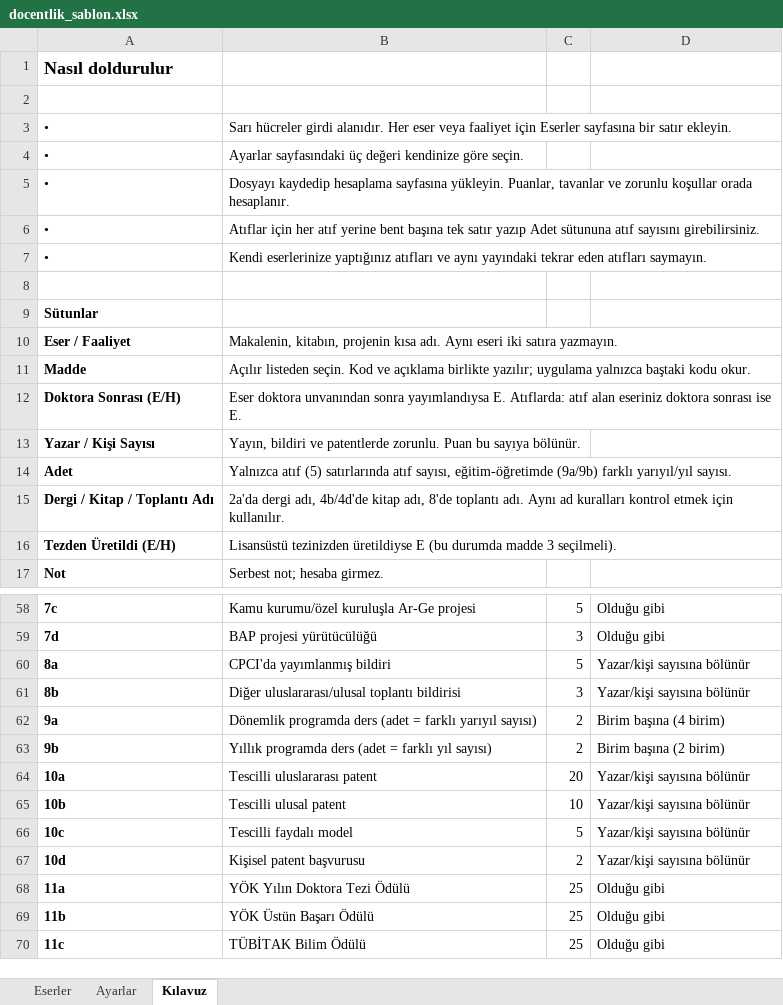
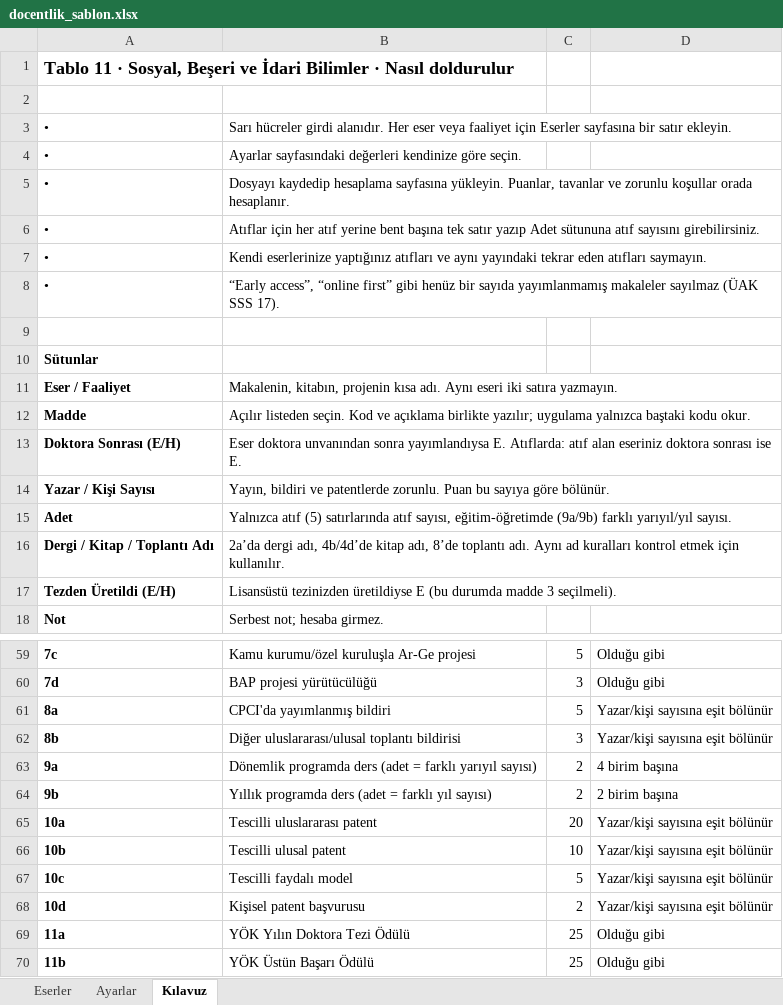
Before and after one commit to altinisik/DocentlikPuanHesaplama, an Excel workbook: sablon/docentlik_sablon.xlsx, sheet Kılavuz, drawn as a sheet; only a part is shown, gaps mark what is left out; the shorter side is filled out with more unchanged rows; values as stored, in another font and other column widths than the file's, no borders; addresses are those after the commit; the diff covers the shown part only; the diff names each change by its address in the sheet, - before the commit and + after, or states it on an @@ line.

```diff
--- a/sablon/docentlik_sablon.xlsx (sheet Kılavuz)
+++ b/sablon/docentlik_sablon.xlsx (sheet Kılavuz)
-A1: Nasıl doldurulur
+A1: Tablo 11 · Sosyal, Beşeri ve İdari Bilimler · Nasıl doldurulur
-B4: Ayarlar sayfasındaki üç değeri kendinize göre…
+B4: Ayarlar sayfasındaki değerleri kendinize göre…
+row 8: • | “Early access”, “online first” gibi henüz bir sayıda yayımlanmamış makaleler sayılmaz (ÜAK SSS 17).
-B14: …bu sayıya bölünür.
+B14: …bu sayıya göre bölünür.
-B16: 2a'da dergi adı, 4b/4d'de kitap adı, 8'de toplantı adı.…
+B16: 2a’da dergi adı, 4b/4d’de kitap adı, 8’de toplantı adı.…
-D61:D62: Yazar/kişi sayısına bölünür
+D61:D62: Yazar/kişi sayısına eşit bölünür
-D63: Birim başına (4 birim)
+D63: 4 birim başına
-D64: Birim başına (2 birim)
+D64: 2 birim başına
-D65:D68: Yazar/kişi sayısına bölünür
+D65:D68: Yazar/kişi sayısına eşit bölünür
```
Also changed, not shown: 25 edited cells elsewhere in this sheet, sheet Ayarlar, sablon/ornek_eserler.xlsx, 31 other files.
